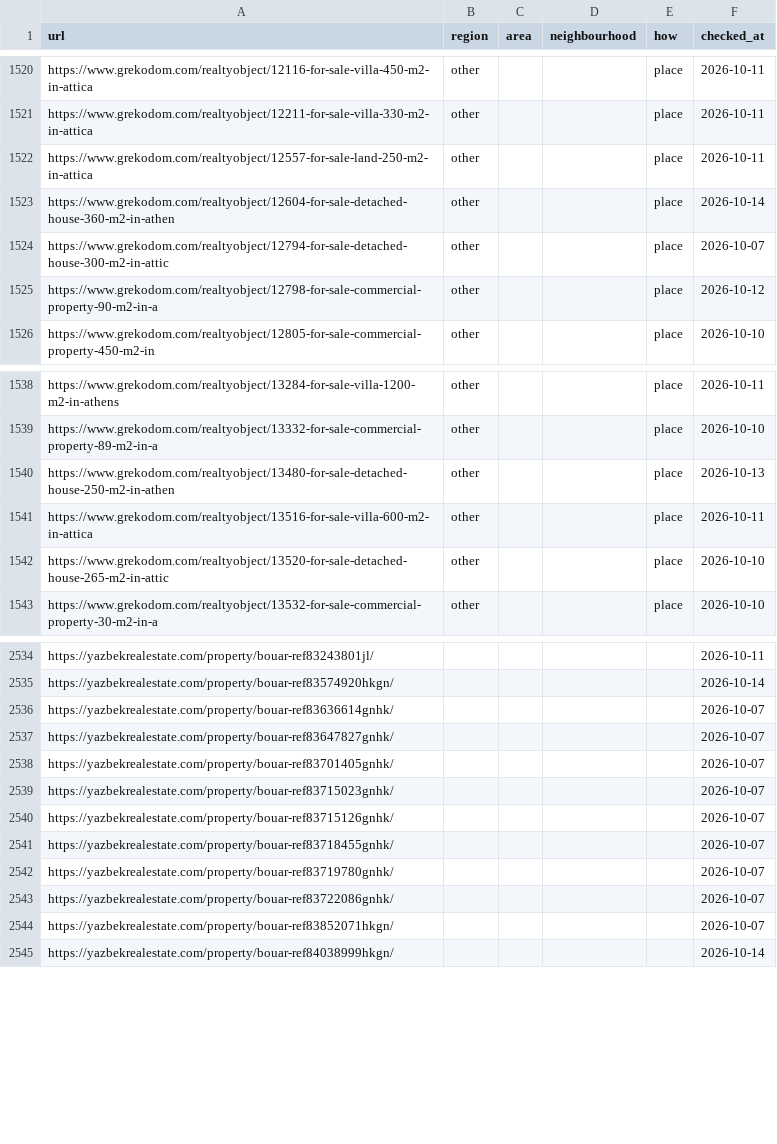
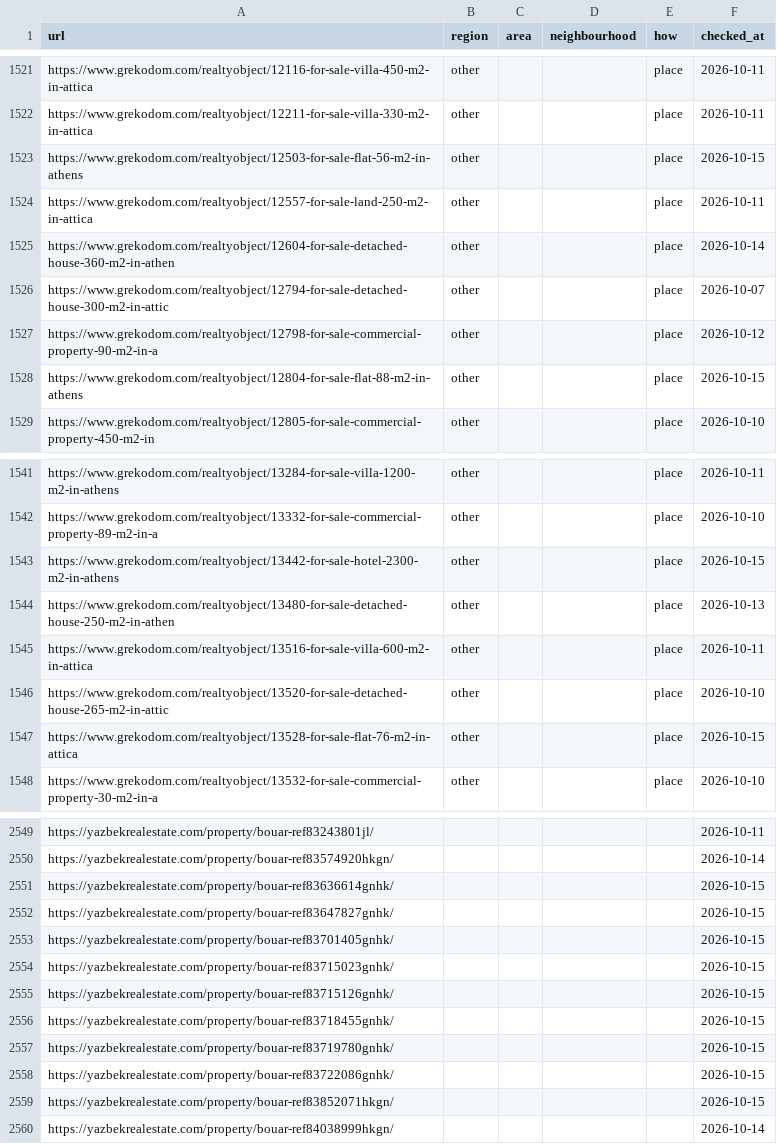
Before and after one commit to jenyshir-eng/Greece-real-estate, a CSV file: cities/athens/data/listings/district_hints.csv, drawn as a sheet; only a part is shown, gaps mark what is left out; the diff covers the shown part only.

```diff
--- a/cities/athens/data/listings/district_hints.csv
+++ b/cities/athens/data/listings/district_hints.csv
@@ -1521,2 +1522,3 @@ https://www.grekodom.com/realtyobject/12116-for-sale-villa-450-m2-in-attica,othe
 https://www.grekodom.com/realtyobject/12211-for-sale-villa-330-m2-in-attica,other,,,place,2026-10-11
+https://www.grekodom.com/realtyobject/12503-for-sale-flat-56-m2-in-athens,other,,,place,2026-10-15
 https://www.grekodom.com/realtyobject/12557-for-sale-land-250-m2-in-attica,other,,,place,2026-10-11
@@ -1525,2 +1527,3 @@ https://www.grekodom.com/realtyobject/12794-for-sale-detached-house-300-m2-in-at
 https://www.grekodom.com/realtyobject/12798-for-sale-commercial-property-90-m2-in-a,other,,,place,2026-10-12
+https://www.grekodom.com/realtyobject/12804-for-sale-flat-88-m2-in-athens,other,,,place,2026-10-15
 https://www.grekodom.com/realtyobject/12805-for-sale-commercial-property-450-m2-in,other,,,place,2026-10-10
@@ -1539,2 +1542,3 @@ https://www.grekodom.com/realtyobject/13284-for-sale-villa-1200-m2-in-athens,oth
 https://www.grekodom.com/realtyobject/13332-for-sale-commercial-property-89-m2-in-a,other,,,place,2026-10-10
+https://www.grekodom.com/realtyobject/13442-for-sale-hotel-2300-m2-in-athens,other,,,place,2026-10-15
 https://www.grekodom.com/realtyobject/13480-for-sale-detached-house-250-m2-in-athen,other,,,place,2026-10-13
@@ -1542,2 +1546,3 @@ https://www.grekodom.com/realtyobject/13516-for-sale-villa-600-m2-in-attica,othe
 https://www.grekodom.com/realtyobject/13520-for-sale-detached-house-265-m2-in-attic,other,,,place,2026-10-10
+https://www.grekodom.com/realtyobject/13528-for-sale-flat-76-m2-in-attica,other,,,place,2026-10-15
 https://www.grekodom.com/realtyobject/13532-for-sale-commercial-property-30-m2-in-a,other,,,place,2026-10-10
@@ -2535,11 +2550,11 @@ https://yazbekrealestate.com/property/bouar-ref83243801jl/,,,,,2026-10-11
 https://yazbekrealestate.com/property/bouar-ref83574920hkgn/,,,,,2026-10-14
-https://yazbekrealestate.com/property/bouar-ref83636614gnhk/,,,,,2026-10-07
-https://yazbekrealestate.com/property/bouar-ref83647827gnhk/,,,,,2026-10-07
-https://yazbekrealestate.com/property/bouar-ref83701405gnhk/,,,,,2026-10-07
-https://yazbekrealestate.com/property/bouar-ref83715023gnhk/,,,,,2026-10-07
-https://yazbekrealestate.com/property/bouar-ref83715126gnhk/,,,,,2026-10-07
-https://yazbekrealestate.com/property/bouar-ref83718455gnhk/,,,,,2026-10-07
-https://yazbekrealestate.com/property/bouar-ref83719780gnhk/,,,,,2026-10-07
-https://yazbekrealestate.com/property/bouar-ref83722086gnhk/,,,,,2026-10-07
-https://yazbekrealestate.com/property/bouar-ref83852071hkgn/,,,,,2026-10-07
+https://yazbekrealestate.com/property/bouar-ref83636614gnhk/,,,,,2026-10-15
+https://yazbekrealestate.com/property/bouar-ref83647827gnhk/,,,,,2026-10-15
+https://yazbekrealestate.com/property/bouar-ref83701405gnhk/,,,,,2026-10-15
+https://yazbekrealestate.com/property/bouar-ref83715023gnhk/,,,,,2026-10-15
+https://yazbekrealestate.com/property/bouar-ref83715126gnhk/,,,,,2026-10-15
+https://yazbekrealestate.com/property/bouar-ref83718455gnhk/,,,,,2026-10-15
+https://yazbekrealestate.com/property/bouar-ref83719780gnhk/,,,,,2026-10-15
+https://yazbekrealestate.com/property/bouar-ref83722086gnhk/,,,,,2026-10-15
+https://yazbekrealestate.com/property/bouar-ref83852071hkgn/,,,,,2026-10-15
 https://yazbekrealestate.com/property/bouar-ref84038999hkgn/,,,,,2026-10-14
```
Also changed, not shown: 11 added rows and 98 edited cells elsewhere in this file, cities/athens/data/listings/collect_report.csv, cities/athens/data/listings/listings_telegram.csv, 13 other files.
